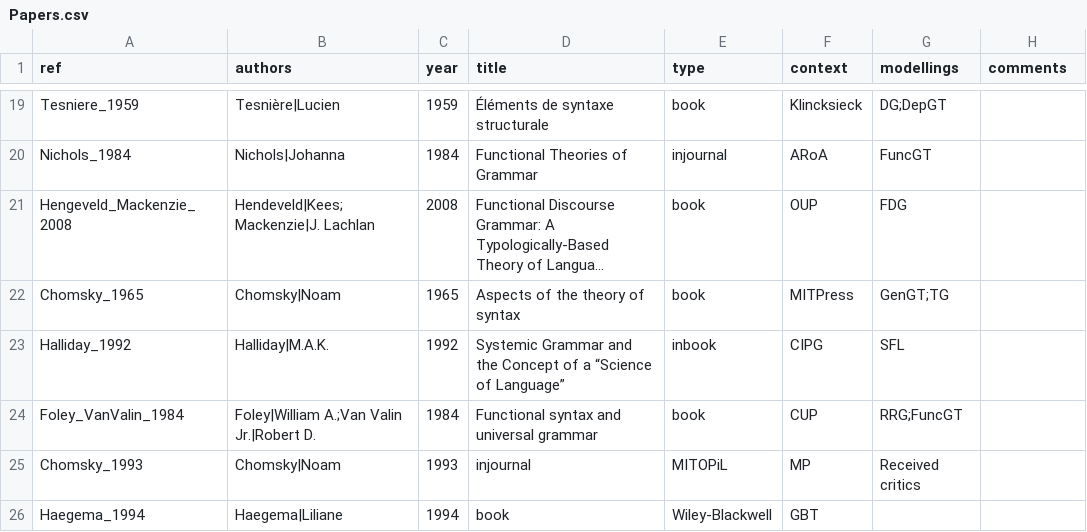
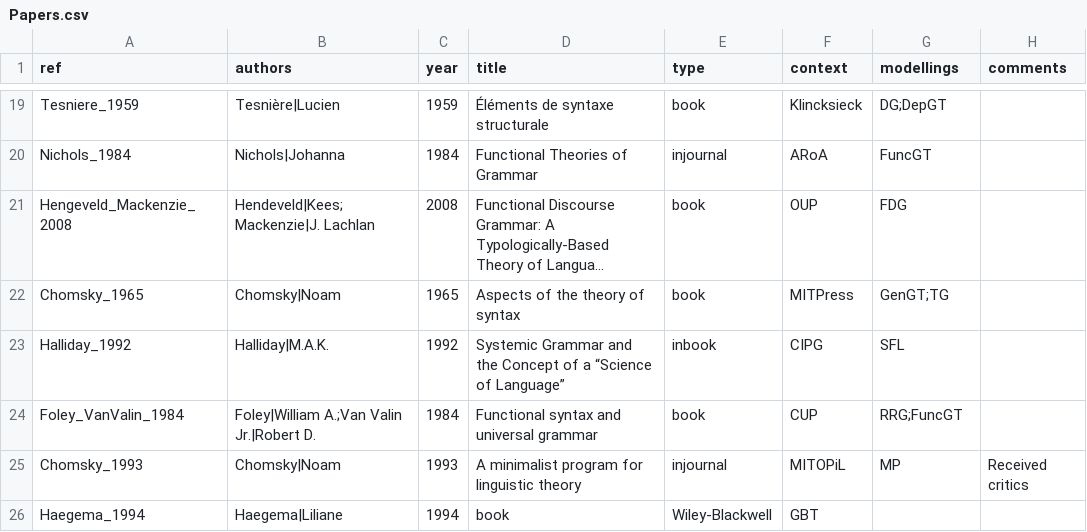
Before and after one commit to Valentin-D-Richard/CL-Benchmarking, a CSV file: Papers.csv, drawn as a sheet; only a part is shown, gaps mark what is left out; long unchanged cells end in ….

Commit message:
Update Papers.csv

```diff
--- a/Papers.csv
+++ b/Papers.csv
@@ -24,3 +24,3 @@ Halliday_1992,Halliday|M.A.K.,1992,"Systemic Grammar and the Concept of a “Sci
 Foley_VanValin_1984,Foley|William A.;Van Valin Jr.|Robert D.,1984,"Functional syntax and universal grammar",book,CUP,RRG;FuncGT,""
-Chomsky_1993,Chomsky|Noam,1993,injournal,MITOPiL,MP,"Received critics"
+Chomsky_1993,Chomsky|Noam,1993,"A minimalist program for linguistic theory",injournal,MITOPiL,MP,"Received critics"
 Haegema_1994,Haegema|Liliane,1994,book,Wiley-Blackwell,GBT,""
```
